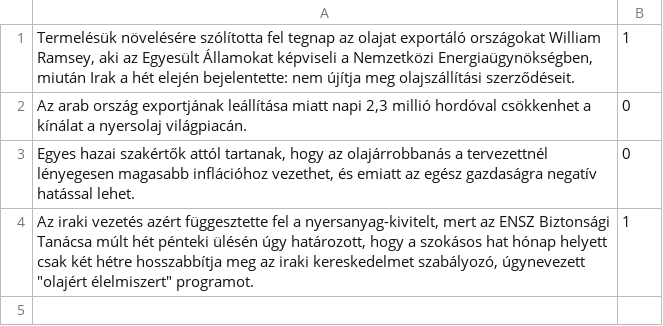
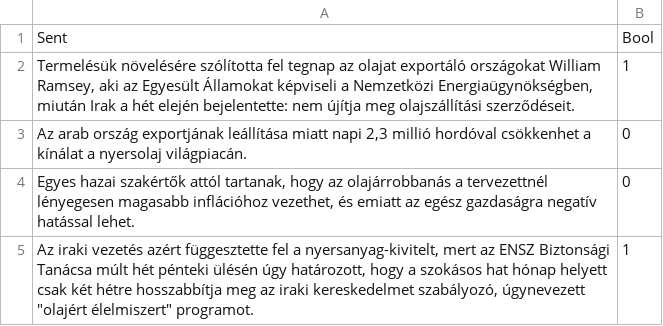
Before and after one commit to SzaboGergo01/student-data, a CSV file: first_game.csv, drawn as a sheet.

Commit message:
Update first_game.csv

```diff
--- a/first_game.csv
+++ b/first_game.csv
@@ -1 +1,2 @@
+Sent;Bool
 Termelésük növelésére szólította fel tegnap az olajat exportáló országokat William Ramsey, aki az Egyesült Államokat képviseli a Nemzetközi Energiaügynökségben, miután Irak a hét elején bejelentette: nem újítja meg olajszállítási szerződéseit.;1
```
